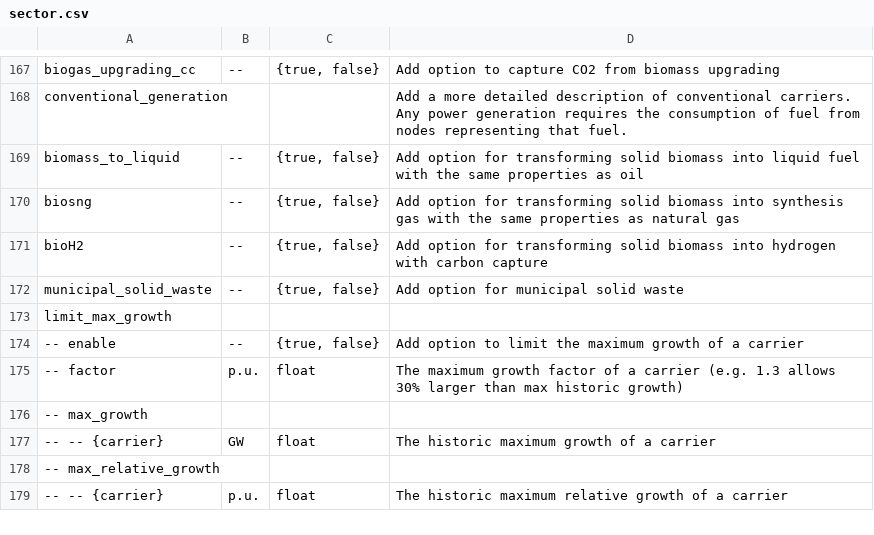
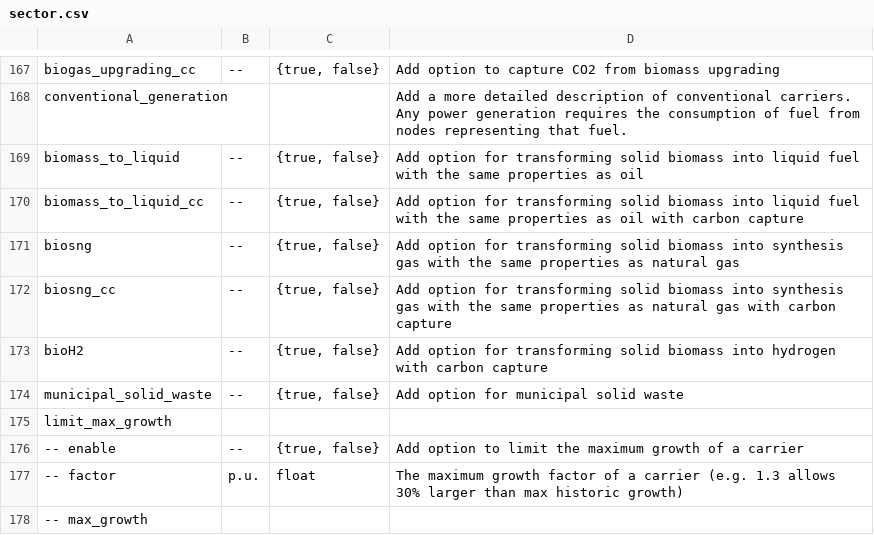
Before and after one commit to ayshaC/pypsa-eur, a CSV file: doc/configtables/sector.csv, drawn as a sheet; only a part is shown, gaps mark what is left out; the shorter side is filled out with more unchanged rows; the diff names each change by its address in the sheet, - before the commit and + after, or states it on an @@ line.

Commit message:
options: biosng_cc, biomass_to_liquid_cc, 98% capture rate Allam gas,… (#1298)
* options: biosng_cc, biomass_to_liquid_cc, 98% capture rate Allam gas, avoid option.get

* fix duplicated bus port

```diff
--- a/doc/configtables/sector.csv
+++ b/doc/configtables/sector.csv
+row 170: biomass_to_liquid_cc | -- | {true, false} | Add option for transforming solid biomass into liquid fuel with the same properties as oil with carbon capture
+row 172: biosng_cc | -- | {true, false} | Add option for transforming solid biomass into synthesis gas with the same properties as natural gas with carbon capture
```
Also changed, not shown: 3 other files.
